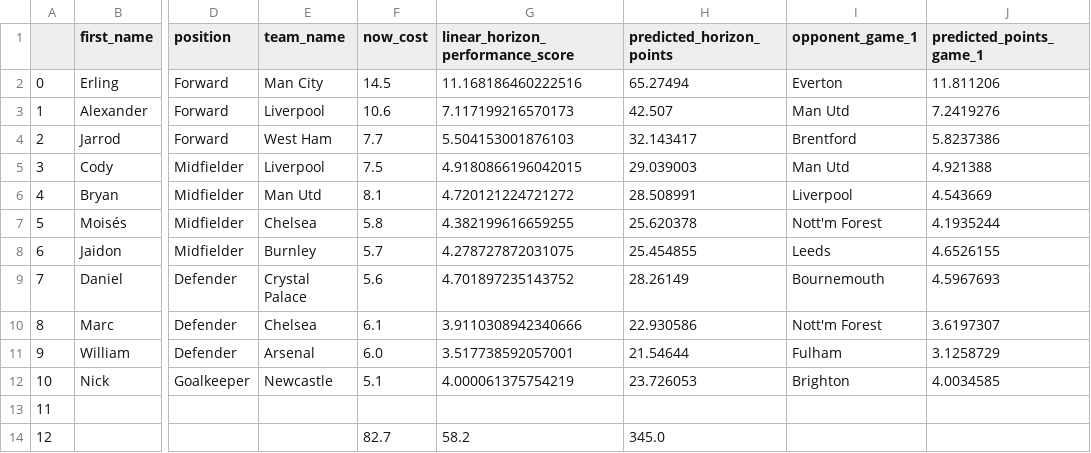
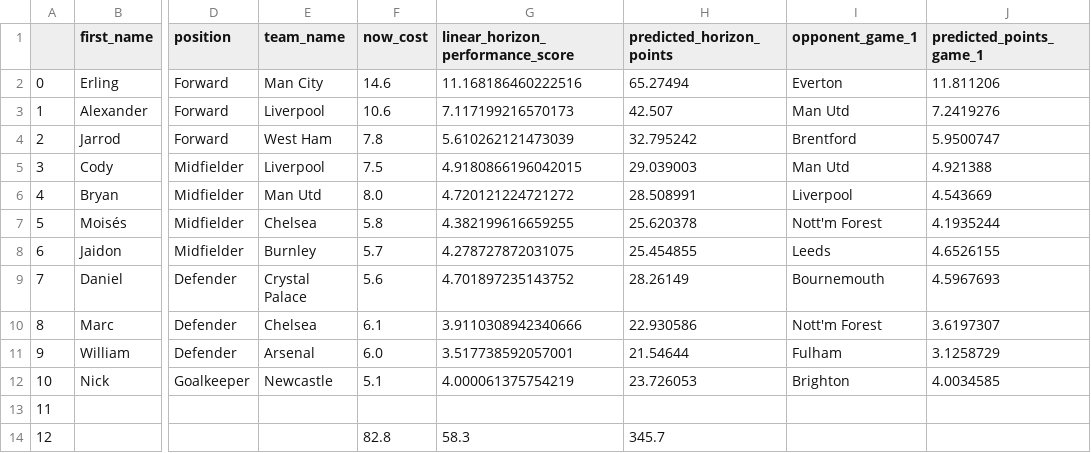
Before and after one commit to matecsapo/Fantasy-Premier-League-Model, a CSV file: predictions/GW_8/model_V2_5/optimal_11.csv, drawn as a sheet; only a part is shown, gaps mark what is left out; the diff names each change by its address in the sheet, - before the commit and + after, or states it on an @@ line.

```diff
--- a/predictions/GW_8/model_V2_5/optimal_11.csv
+++ b/predictions/GW_8/model_V2_5/optimal_11.csv
-F2 (now_cost): 14.5
+F2 (now_cost): 14.6
-F4 (now_cost): 7.7
+F4 (now_cost): 7.8
-G4 (linear_horizon_performance_score): 5.504153001876103
+G4 (linear_horizon_performance_score): 5.610262121473039
-H4 (predicted_horizon_points): 32.143417
+H4 (predicted_horizon_points): 32.795242
-J4 (predicted_points_game_1): 5.8237386
+J4 (predicted_points_game_1): 5.9500747
-F6 (now_cost): 8.1
+F6 (now_cost): 8.0
-F14 (now_cost): 82.7
+F14 (now_cost): 82.8
-G14 (linear_horizon_performance_score): 58.2
+G14 (linear_horizon_performance_score): 58.3
-H14 (predicted_horizon_points): 345.0
+H14 (predicted_horizon_points): 345.7
```
Also changed, not shown: predictions/GW_8/model_V2/optimal_11.csv, predictions/GW_8/model_V2/predictions.csv, 6 other files.
